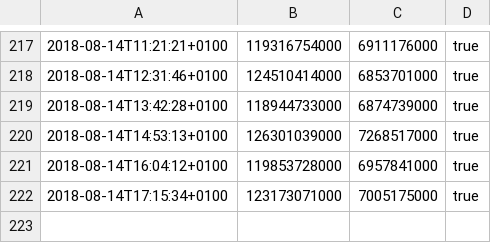
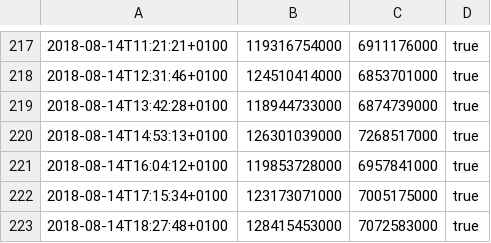
Before and after one commit to majoranabot/MajoranaAlgebrasTest, a CSV file: rep_3A6_2.csv, drawn as a sheet; only a part is shown, gaps mark what is left out.

Commit message:
rep_3A6_2 started:  2018-08-14T18:27:48+0100 finished: 2018-08-14T18:30:04+0100 commit:   https://github.com/MWhybrow92/MajoranaAlgebras/commit/5e167b4

```diff
--- a/rep_3A6_2.csv
+++ b/rep_3A6_2.csv
@@ -222 +222,2 @@
 2018-08-14T17:15:34+0100,123173071000,7005175000,true
+2018-08-14T18:27:48+0100,128415453000,7072583000,true
```
